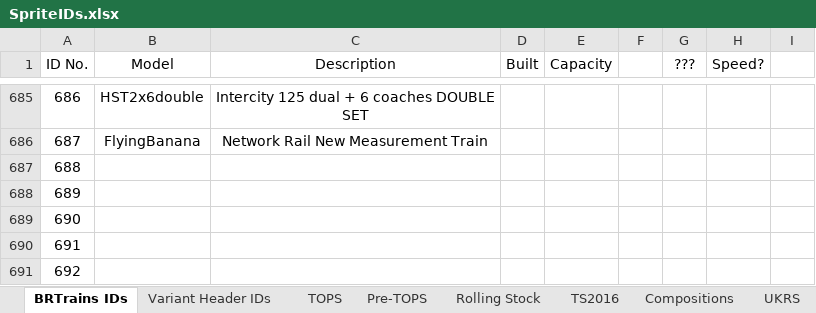
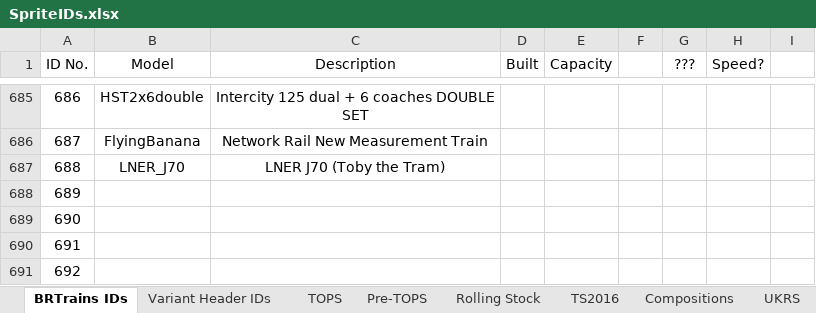
Before and after one commit to BRTrains/BRTrains2, an Excel workbook: docs/SpriteIDs.xlsx, sheet BRTrains IDs, drawn as a sheet; only a part is shown, gaps mark what is left out; values as stored, in another font and other column widths than the file's, no borders; the diff names each change by its address in the sheet, - before the commit and + after, or states it on an @@ line.

Commit message:
Added LNER J70/GER C53

```diff
--- a/docs/SpriteIDs.xlsx (sheet BRTrains IDs)
+++ b/docs/SpriteIDs.xlsx (sheet BRTrains IDs)
-B687 (Model): (empty)
+B687 (Model): LNER_J70
-C687 (Description): (empty)
+C687 (Description): LNER J70 (Toby the Tram)
```
Also changed, not shown: 5 other files.
